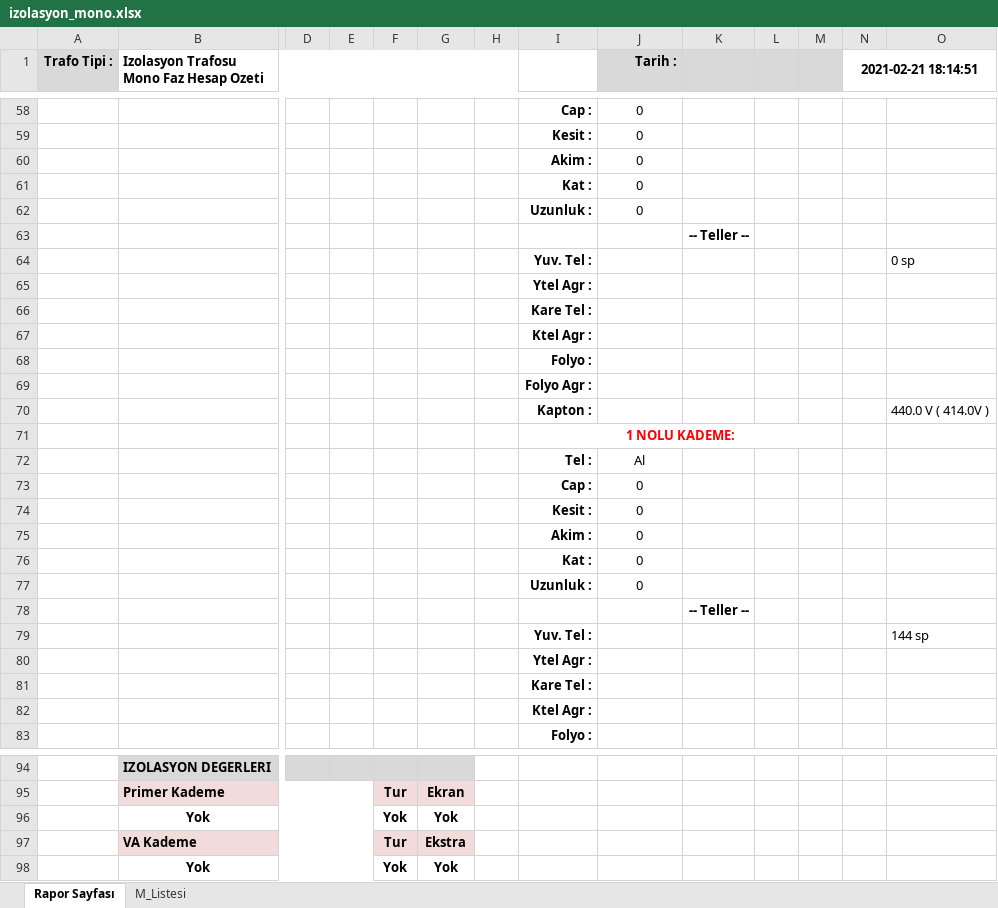
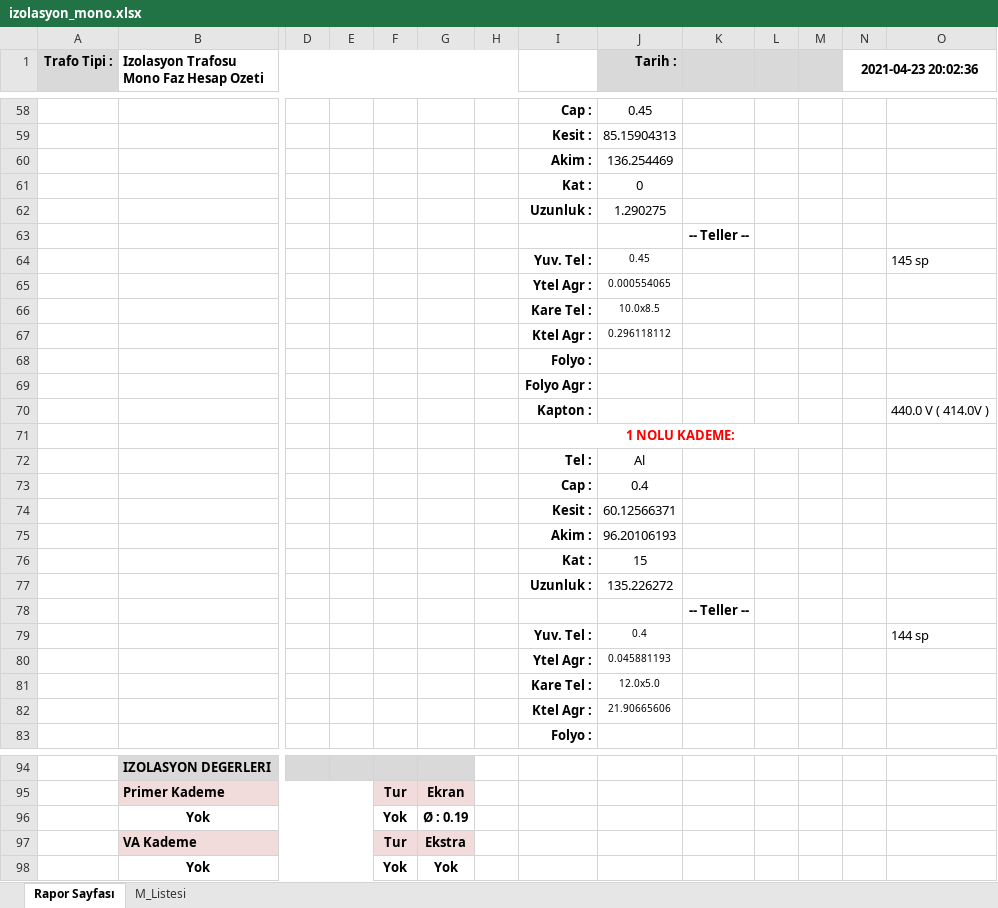
Before and after one commit to yavuzbektas/transformator_calc, an Excel workbook: media/reports/izolasyon_mono.xlsx, sheet Rapor Sayfası, drawn as a sheet; only a part is shown, gaps mark what is left out; values as stored, in another font and other column widths than the file's, no borders; charts and pictures not drawn; removed rows and columns are numbered as before the commit, all else as after; rows hold the shown columns only; the diff covers the shown part only; the diff names each change by its address in the sheet, - before the commit and + after, or states it on an @@ line.

```diff
--- a/media/reports/izolasyon_mono.xlsx (sheet Rapor Sayfası)
+++ b/media/reports/izolasyon_mono.xlsx (sheet Rapor Sayfası)
-N1: 2021-02-21 18:14:51
+N1: 2021-04-23 20:02:36
-J58 (Tarih :): 0
+J58 (Tarih :): 0.45
-J59 (Tarih :): 0
+J59 (Tarih :): 85.15904313
-J60 (Tarih :): 0
+J60 (Tarih :): 136.254469
-J62 (Tarih :): 0
+J62 (Tarih :): 1.290275
-row 64:  |  |  |  |  |  |  | Yuv. Tel : |  |  |  |  |  | 0 sp
-row 65:  |  |  |  |  |  |  | Ytel Agr :
-row 66:  |  |  |  |  |  |  | Kare Tel :
-row 67:  |  |  |  |  |  |  | Ktel Agr :
+row 64:  |  |  |  |  |  |  | Yuv. Tel : | 0.45 |  |  |  |  | 145 sp
+row 65:  |  |  |  |  |  |  | Ytel Agr : | 0.000554065
+row 66:  |  |  |  |  |  |  | Kare Tel : | 10.0x8.5
+row 67:  |  |  |  |  |  |  | Ktel Agr : | 0.296118112
-J73 (Tarih :): 0
+J73 (Tarih :): 0.4
-J74 (Tarih :): 0
+J74 (Tarih :): 60.12566371
-J75 (Tarih :): 0
+J75 (Tarih :): 96.20106193
-J76 (Tarih :): 0
+J76 (Tarih :): 15
-J77 (Tarih :): 0
+J77 (Tarih :): 135.226272
-J79 (Tarih :): (empty)
+J79 (Tarih :): 0.4
-J80 (Tarih :): (empty)
+J80 (Tarih :): 0.045881193
-J81 (Tarih :): (empty)
+J81 (Tarih :): 12.0x5.0
-J82 (Tarih :): (empty)
+J82 (Tarih :): 21.90665606
-G96: Yok
+G96: Ø : 0.19
```
Also changed, not shown: 1 added row, 1 removed row and 25 edited cells elsewhere in this sheet, sheet M_Listesi, charts or pictures, 7 other files.
